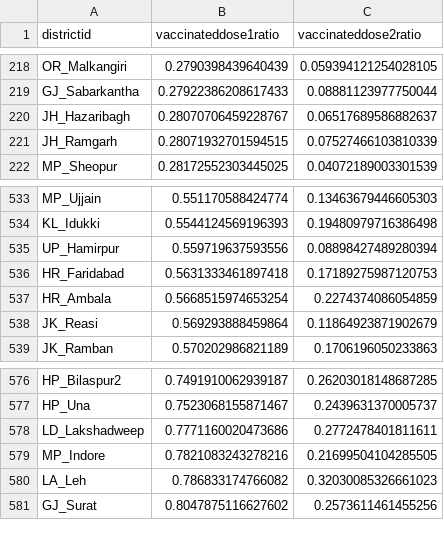
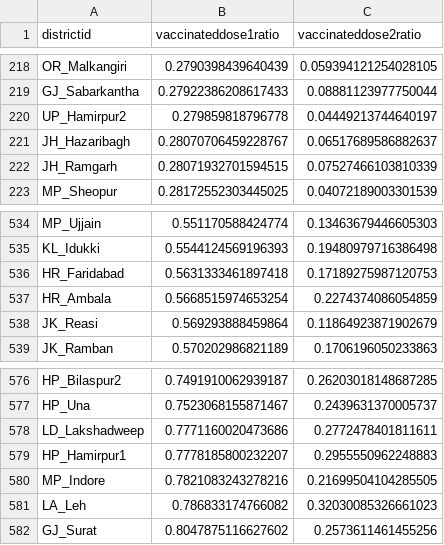
Before and after one commit to utkarshg99/CS685, a CSV file: Assignment 1/out/district-vaccinated-dose-ratio.csv, drawn as a sheet; only a part is shown, gaps mark what is left out.

```diff
--- a/Assignment 1/out/district-vaccinated-dose-ratio.csv
+++ b/Assignment 1/out/district-vaccinated-dose-ratio.csv
@@ -219,2 +219,3 @@ OR_Malkangiri,0.2790398439640439,0.059394121254028105
 GJ_Sabarkantha,0.27922386208617433,0.08881123977750044
+UP_Hamirpur2,0.279859818796778,0.04449213744640197
 JH_Hazaribagh,0.28070706459228767,0.06517689586882637
@@ -534,3 +535,2 @@ MP_Ujjain,0.551170588424774,0.13463679446605303
 KL_Idukki,0.5544124569196393,0.19480979716386498
-UP_Hamirpur,0.559719637593556,0.08898427489280394
 HR_Faridabad,0.5631333461897418,0.17189275987120753
@@ -578,2 +578,3 @@ HP_Una,0.7523068155871467,0.2439631370005737
 LD_Lakshadweep,0.7771160020473686,0.2772478401811611
+HP_Hamirpur1,0.7778185800232207,0.2955550962248883
 MP_Indore,0.7821083243278216,0.21699504104285505
```
Also changed, not shown: Assignment 1/out/cases-month.csv, Assignment 1/out/cases-week.csv, 24 other files.
